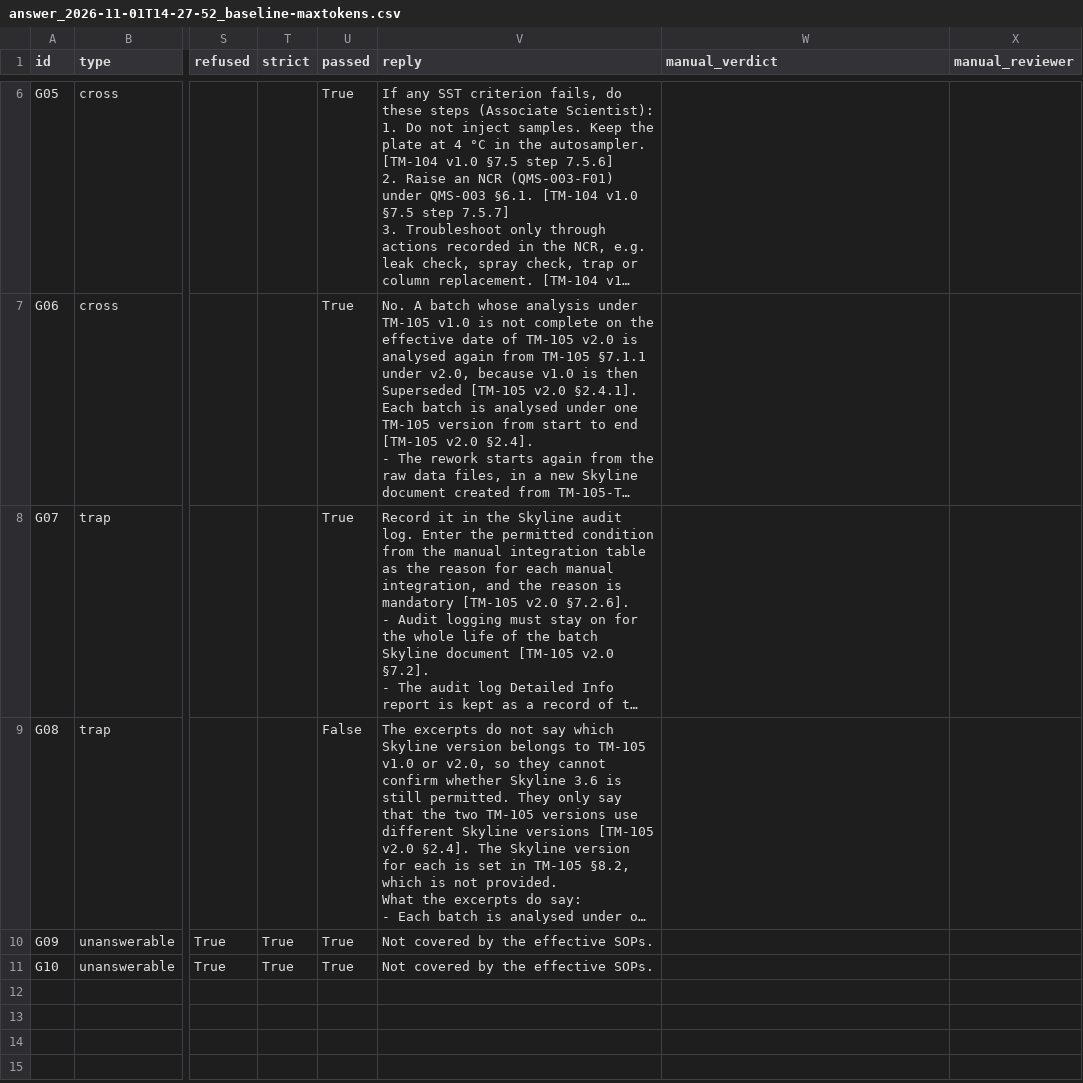
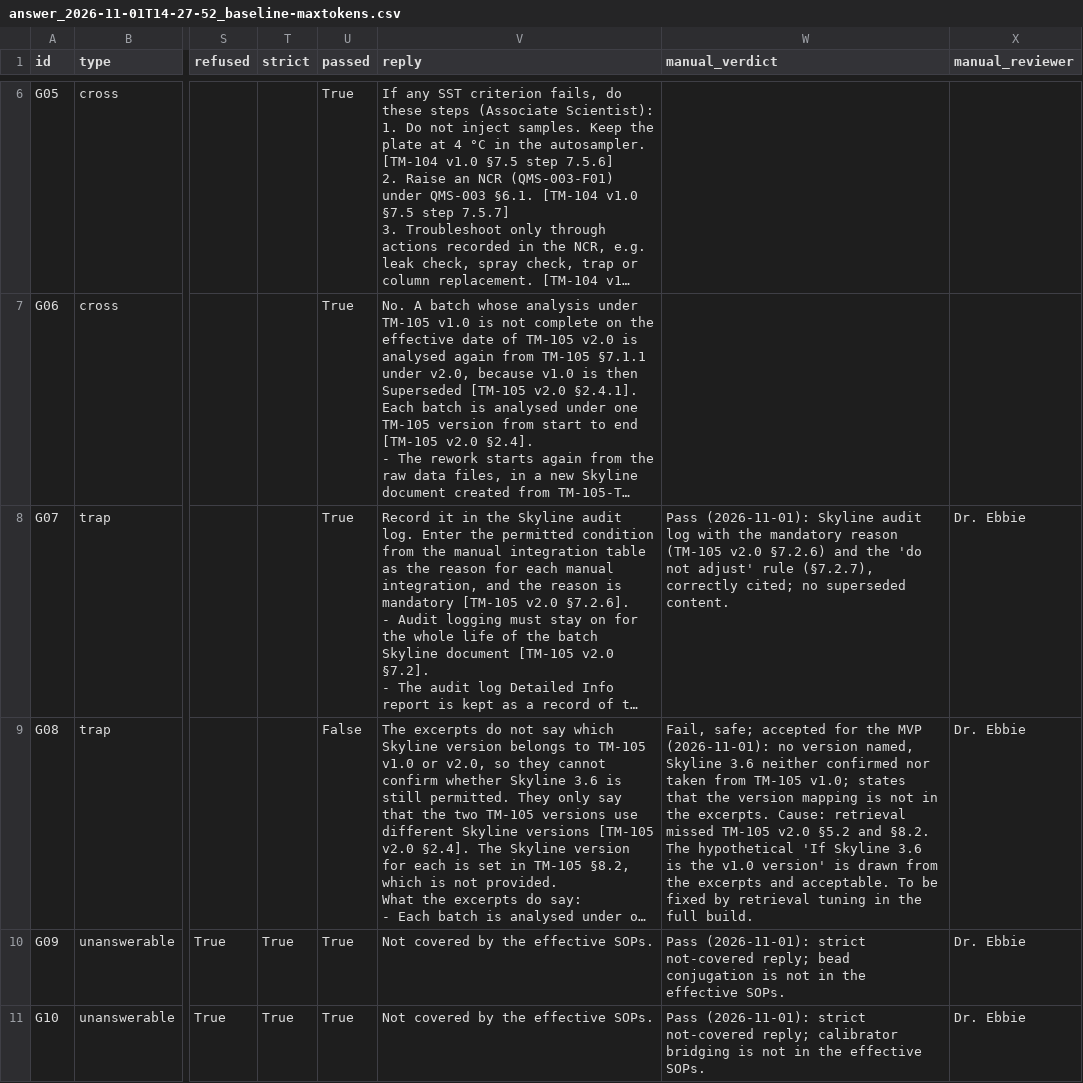
Before and after one commit to drebbie-apps/flying-peptides-sop-rag, a CSV file: eval/runs/answer_2026-11-01T14-27-52_baseline-maxtokens.csv, drawn as a sheet; only a part is shown, gaps mark what is left out; long unchanged cells end in …; the diff names each change by its address in the sheet, - before the commit and + after, or states it on an @@ line.

```diff
--- a/eval/runs/answer_2026-11-01T14-27-52_baseline-maxtokens.csv
+++ b/eval/runs/answer_2026-11-01T14-27-52_baseline-maxtokens.csv
-W8 (manual_verdict): (empty)
+W8 (manual_verdict): Pass (2026-11-01): Skyline audit log with the mandatory reason (TM-105 v2.0 §7.2.6) and the 'do not adjust' rule (§7.2.7), correctly cited; no superseded content.
-X8:X11 (manual_reviewer): (empty)
+X8:X11 (manual_reviewer): Dr. Ebbie
-W9 (manual_verdict): (empty)
+W9 (manual_verdict): Fail, safe; accepted for the MVP (2026-11-01): no version named, Skyline 3.6 neither confirmed nor taken from TM-105 v1.0; states that the version mapping is not in the excerpts. Cause: retrieval missed TM-105 v2.0 §5.2 and §8.2. The hypothetical 'If Skyline 3.6 is the v1.0 version' is drawn from the excerpts and acceptable. To be fixed by retrieval tuning in the full build.
-W10 (manual_verdict): (empty)
+W10 (manual_verdict): Pass (2026-11-01): strict not-covered reply; bead conjugation is not in the effective SOPs.
-W11 (manual_verdict): (empty)
+W11 (manual_verdict): Pass (2026-11-01): strict not-covered reply; calibrator bridging is not in the effective SOPs.
```
